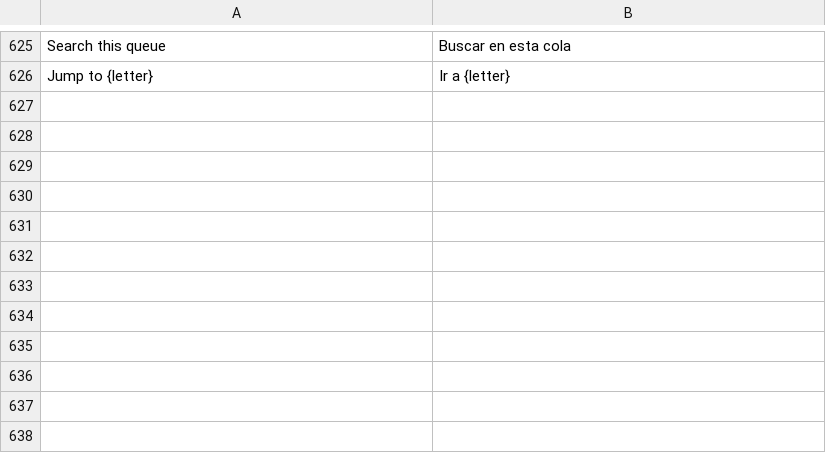
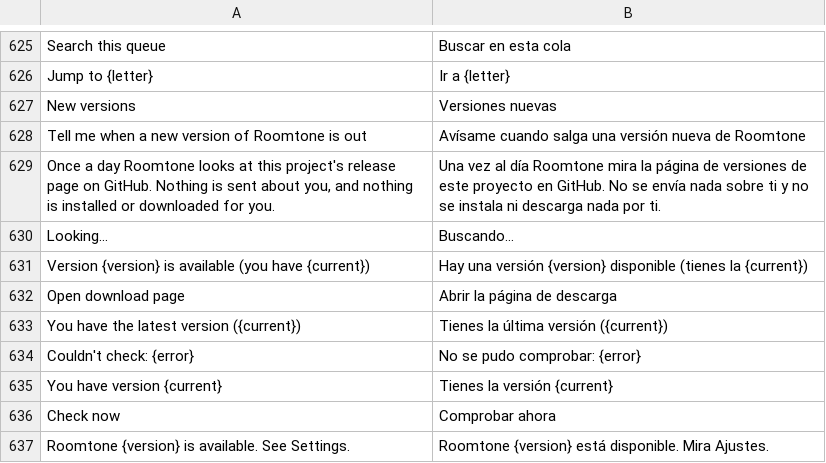
Before and after one commit to ChrispyGee/Roomtone, a TSV file: locales/es.tsv, drawn as a sheet; only a part is shown, gaps mark what is left out.

```diff
--- a/locales/es.tsv
+++ b/locales/es.tsv
@@ -626 +626,12 @@ Search this queue	Buscar en esta cola
 Jump to {letter}	Ir a {letter}
+New versions	Versiones nuevas
+Tell me when a new version of Roomtone is out	Avísame cuando salga una versión nueva de Roomtone
+Once a day Roomtone looks at this project's release page on GitHub. Nothing is sent about you, and nothing is installed or downloaded for you.	Una vez al día Roomtone mira la página de versiones de este proyecto en GitHub. No se envía nada sobre ti y no se instala ni descarga nada por ti.
+Looking…	Buscando…
+Version {version} is available (you have {current})	Hay una versión {version} disponible (tienes la {current})
+Open download page	Abrir la página de descarga
+You have the latest version ({current})	Tienes la última versión ({current})
+Couldn't check: {error}	No se pudo comprobar: {error}
+You have version {current}	Tienes la versión {current}
+Check now	Comprobar ahora
+Roomtone {version} is available. See Settings.	Roomtone {version} está disponible. Mira Ajustes.
```
Also changed, not shown: locales/de.tsv, locales/fr.tsv, 12 other files.
